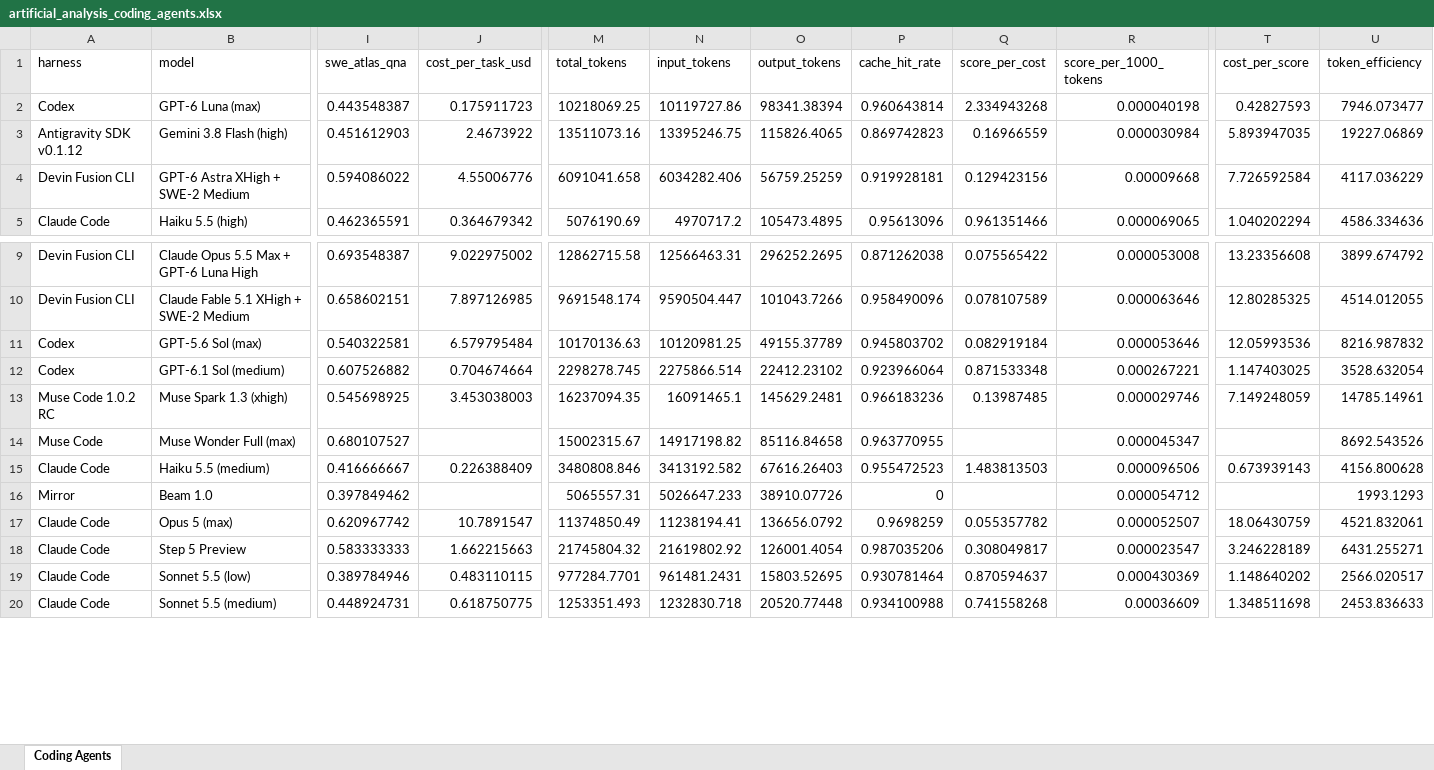
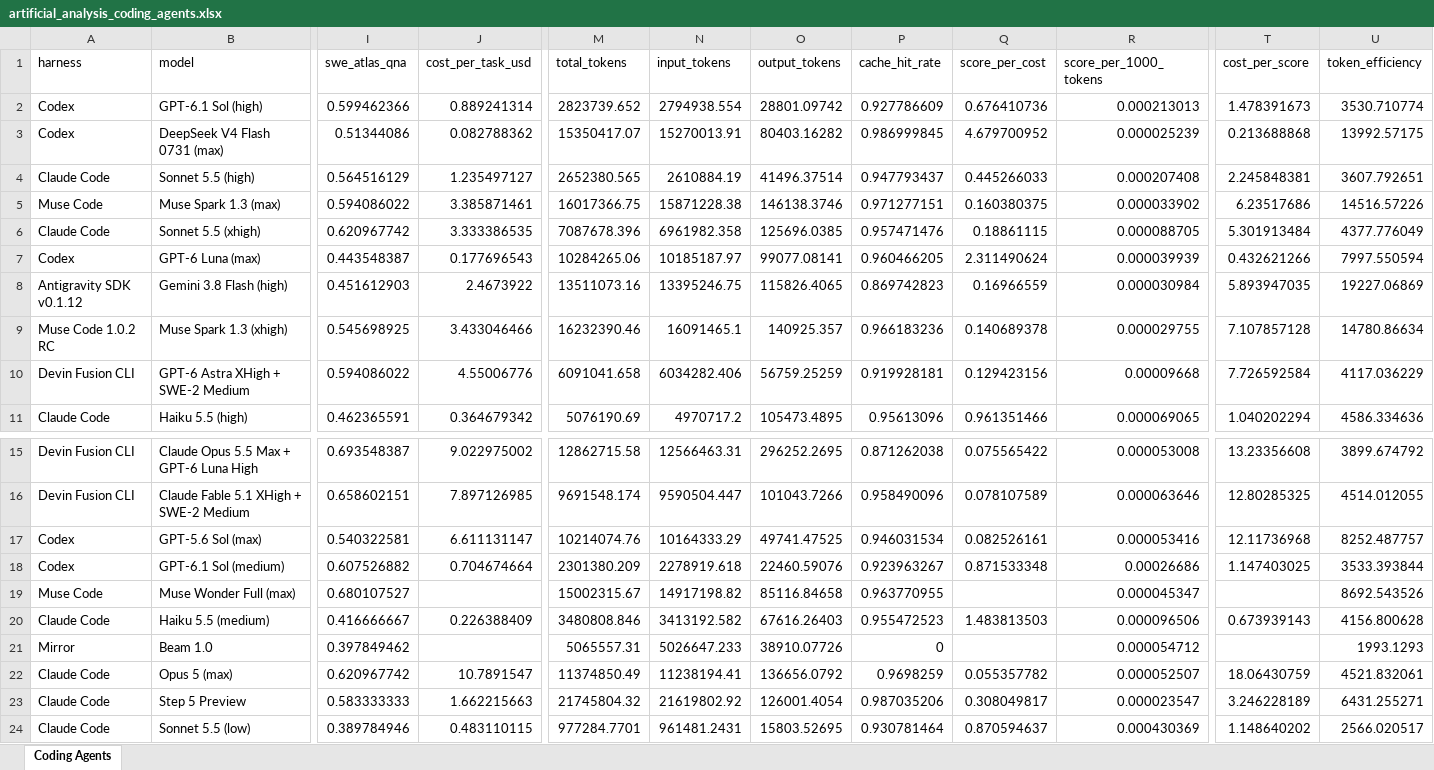
Before and after one commit to ons96/coding-agents-leaderboard, an Excel workbook: data/artificial_analysis_coding_agents.xlsx, sheet Coding Agents, drawn as a sheet; only a part is shown, gaps mark what is left out; the shorter side is filled out with more unchanged rows; values as stored, in another font and other column widths than the file's, no borders; removed rows and columns are numbered as before the commit, all else as after; rows hold the shown columns only; the diff covers the shown part only; the diff names each change by its address in the sheet, - before the commit and + after, or states it on an @@ line.

```diff
--- a/data/artificial_analysis_coding_agents.xlsx (sheet Coding Agents)
+++ b/data/artificial_analysis_coding_agents.xlsx (sheet Coding Agents)
+row 2: Codex | GPT-6.1 Sol (high) | 0.599462366 | 0.889241314 | 2823739.652 | 2794938.554 | 28801.09742 | 0.927786609 | 0.676410736 | 0.000213013 | 1.478391673 | 3530.710774
+row 3: Codex | DeepSeek V4 Flash 0731 (max) | 0.51344086 | 0.082788362 | 15350417.07 | 15270013.91 | 80403.16282 | 0.986999845 | 4.679700952 | 0.000025239 | 0.213688868 | 13992.57175
@@ row 25 moved to row 4: Claude Code @@
+row 5: Muse Code | Muse Spark 1.3 (max) | 0.594086022 | 3.385871461 | 16017366.75 | 15871228.38 | 146138.3746 | 0.971277151 | 0.160380375 | 0.000033902 | 6.23517686 | 14516.57226
@@ row 23 moved to row 6: Claude Code @@
-J7 (cost_per_task_usd): 0.175911723
+J7 (cost_per_task_usd): 0.177696543
-M7 (total_tokens): 10218069.25
+M7 (total_tokens): 10284265.06
-N7 (input_tokens): 10119727.86
+N7 (input_tokens): 10185187.97
-O7 (output_tokens): 98341.38394
+O7 (output_tokens): 99077.08141
-P7 (cache_hit_rate): 0.960643814
+P7 (cache_hit_rate): 0.960466205
-Q7 (score_per_cost): 2.334943268
+Q7 (score_per_cost): 2.311490624
-R7 (score_per_1000_tokens): 0.000040198
+R7 (score_per_1000_tokens): 0.000039939
-T7 (cost_per_score): 0.42827593
+T7 (cost_per_score): 0.432621266
-U7 (token_efficiency): 7946.073477
+U7 (token_efficiency): 7997.550594
+row 9: Muse Code 1.0.2 RC | Muse Spark 1.3 (xhigh) | 0.545698925 | 3.433046466 | 16232390.46 | 16091465.1 | 140925.357 | 0.966183236 | 0.140689378 | 0.000029755 | 7.107857128 | 14780.86634
-J17 (cost_per_task_usd): 6.579795484
+J17 (cost_per_task_usd): 6.611131147
-M17 (total_tokens): 10170136.63
+M17 (total_tokens): 10214074.76
-N17 (input_tokens): 10120981.25
+N17 (input_tokens): 10164333.29
-O17 (output_tokens): 49155.37789
+O17 (output_tokens): 49741.47525
-P17 (cache_hit_rate): 0.945803702
+P17 (cache_hit_rate): 0.946031534
-Q17 (score_per_cost): 0.082919184
+Q17 (score_per_cost): 0.082526161
-R17 (score_per_1000_tokens): 0.000053646
+R17 (score_per_1000_tokens): 0.000053416
-T17 (cost_per_score): 12.05993536
+T17 (cost_per_score): 12.11736968
-U17 (token_efficiency): 8216.987832
+U17 (token_efficiency): 8252.487757
-M18 (total_tokens): 2298278.745
+M18 (total_tokens): 2301380.209
-N18 (input_tokens): 2275866.514
+N18 (input_tokens): 2278919.618
-O18 (output_tokens): 22412.23102
+O18 (output_tokens): 22460.59076
-P18 (cache_hit_rate): 0.923966064
+P18 (cache_hit_rate): 0.923963267
-R18 (score_per_1000_tokens): 0.000267221
+R18 (score_per_1000_tokens): 0.00026686
-U18 (token_efficiency): 3528.632054
+U18 (token_efficiency): 3533.393844
-row 13: Muse Code 1.0.2 RC | Muse Spark 1.3 (xhigh) | 0.545698925 | 3.453038003 | 16237094.35 | 16091465.1 | 145629.2481 | 0.966183236 | 0.13987485 | 0.000029746 | 7.149248059 | 14785.14961
```
Also changed, not shown: 3 removed rows, 1 moved row and 60 edited cells elsewhere in this sheet, data/artificial_analysis_agentic_models.xlsx, 16 other files.
